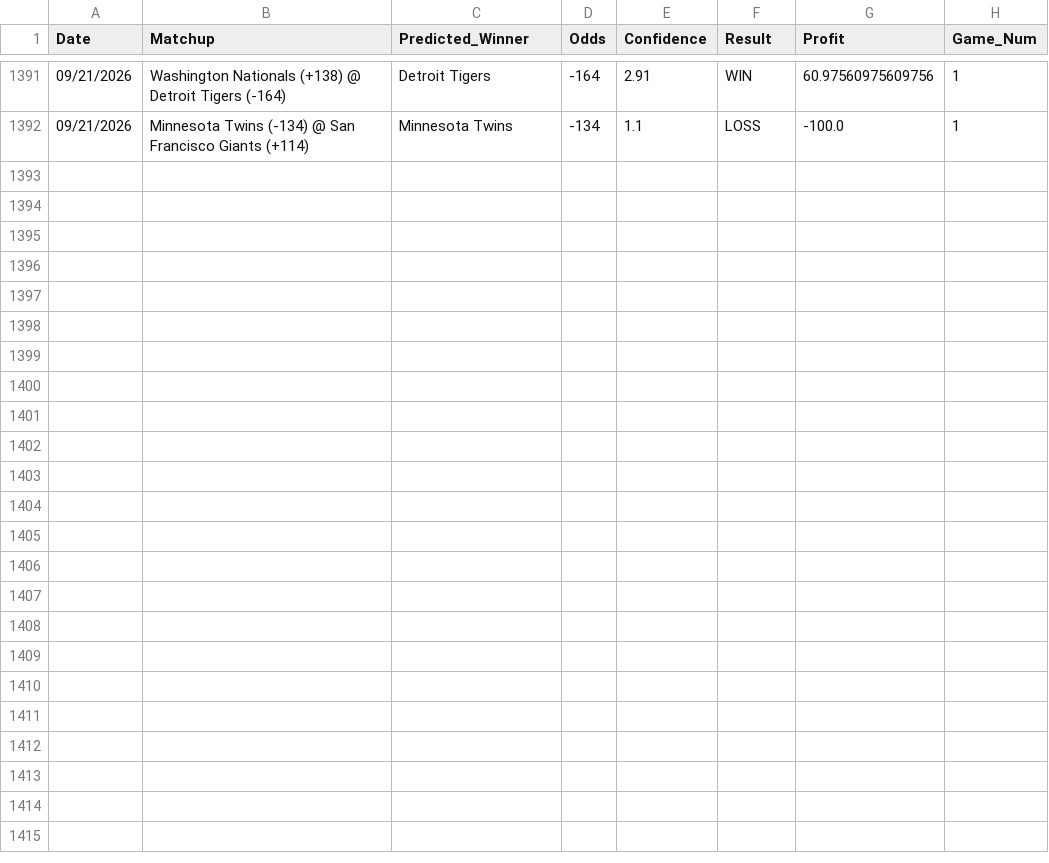
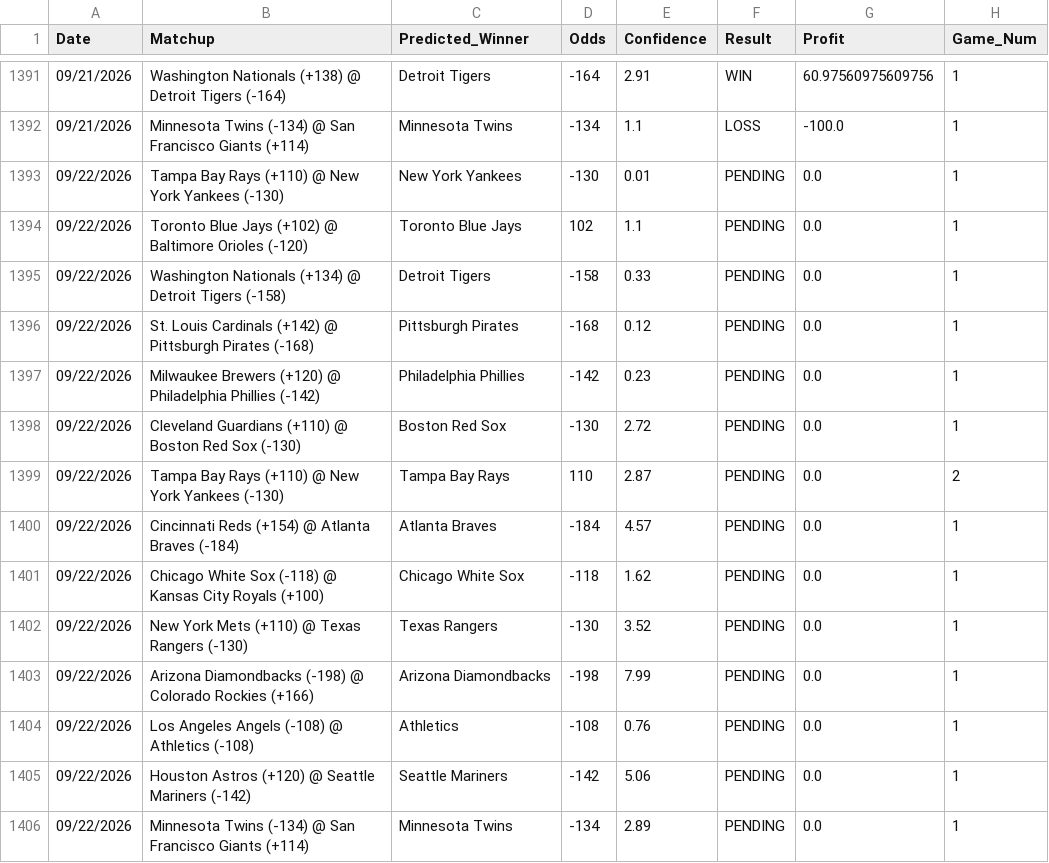
Before and after one commit to HHRUS90/mlb-edge-analyzer, a CSV file: prediction_history.csv, drawn as a sheet; only a part is shown, gaps mark what is left out; the diff names each change by its address in the sheet, - before the commit and + after, or states it on an @@ line.

```diff
--- a/prediction_history.csv
+++ b/prediction_history.csv
+row 1393: 09/22/2026 | Tampa Bay Rays (+110) @ New York Yankees (-130) | New York Yankees | -130 | 0.01 | PENDING | 0.0 | 1
+row 1394: 09/22/2026 | Toronto Blue Jays (+102) @ Baltimore Orioles (-120) | Toronto Blue Jays | 102 | 1.1 | PENDING | 0.0 | 1
+row 1395: 09/22/2026 | Washington Nationals (+134) @ Detroit Tigers (-158) | Detroit Tigers | -158 | 0.33 | PENDING | 0.0 | 1
+row 1396: 09/22/2026 | St. Louis Cardinals (+142) @ Pittsburgh Pirates (-168) | Pittsburgh Pirates | -168 | 0.12 | PENDING | 0.0 | 1
+row 1397: 09/22/2026 | Milwaukee Brewers (+120) @ Philadelphia Phillies (-142) | Philadelphia Phillies | -142 | 0.23 | PENDING | 0.0 | 1
+row 1398: 09/22/2026 | Cleveland Guardians (+110) @ Boston Red Sox (-130) | Boston Red Sox | -130 | 2.72 | PENDING | 0.0 | 1
+row 1399: 09/22/2026 | Tampa Bay Rays (+110) @ New York Yankees (-130) | Tampa Bay Rays | 110 | 2.87 | PENDING | 0.0 | 2
+row 1400: 09/22/2026 | Cincinnati Reds (+154) @ Atlanta Braves (-184) | Atlanta Braves | -184 | 4.57 | PENDING | 0.0 | 1
+row 1401: 09/22/2026 | Chicago White Sox (-118) @ Kansas City Royals (+100) | Chicago White Sox | -118 | 1.62 | PENDING | 0.0 | 1
+row 1402: 09/22/2026 | New York Mets (+110) @ Texas Rangers (-130) | Texas Rangers | -130 | 3.52 | PENDING | 0.0 | 1
+row 1403: 09/22/2026 | Arizona Diamondbacks (-198) @ Colorado Rockies (+166) | Arizona Diamondbacks | -198 | 7.99 | PENDING | 0.0 | 1
+row 1404: 09/22/2026 | Los Angeles Angels (-108) @ Athletics (-108) | Athletics | -108 | 0.76 | PENDING | 0.0 | 1
+row 1405: 09/22/2026 | Houston Astros (+120) @ Seattle Mariners (-142) | Seattle Mariners | -142 | 5.06 | PENDING | 0.0 | 1
+row 1406: 09/22/2026 | Minnesota Twins (-134) @ San Francisco Giants (+114) | Minnesota Twins | -134 | 2.89 | PENDING | 0.0 | 1
```
Also changed, not shown: 3 other files.
